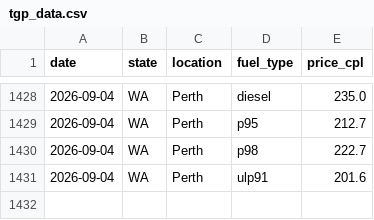
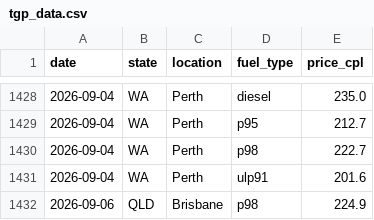
Before and after one commit to nwbort/tgp-atlas, a CSV file: tgp_data.csv, drawn as a sheet; only a part is shown, gaps mark what is left out; the diff names each change by its address in the sheet, - before the commit and + after, or states it on an @@ line.

```diff
--- a/tgp_data.csv
+++ b/tgp_data.csv
+row 1432: 2026-09-06 | QLD | Brisbane | p98 | 224.9
```
Also changed, not shown: tgp-atlas-current.csv, tgp-atlas-history.csv, 1 other file.
